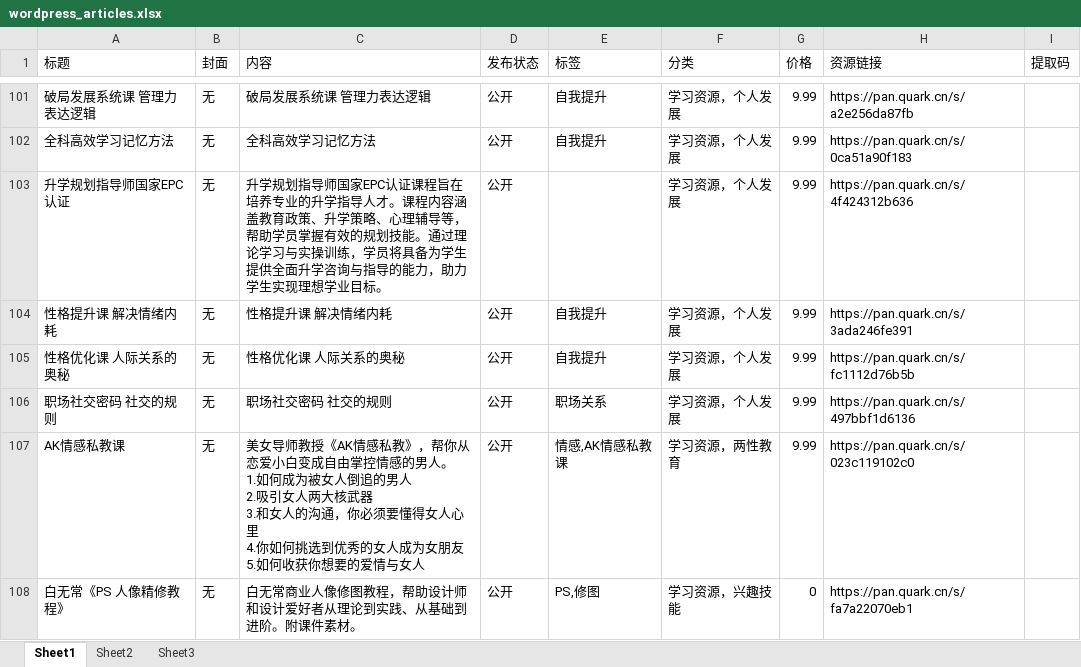
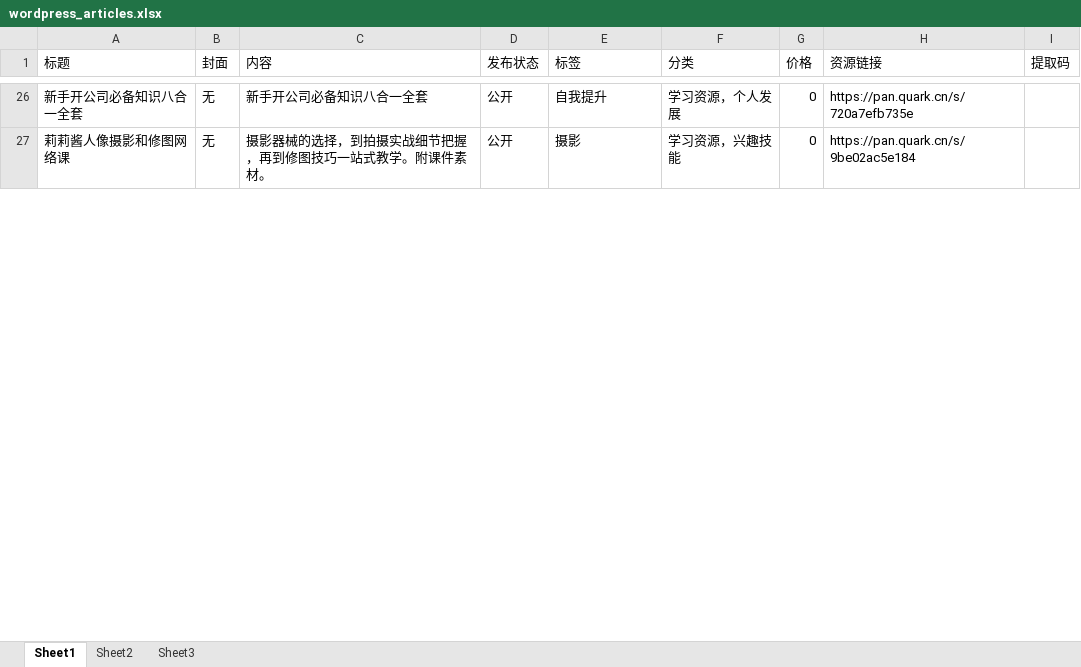
Before and after one commit to AhYi8/my-python-script, an Excel workbook: file/wordpress_articles.xlsx, sheet Sheet1, drawn as a sheet; only a part is shown, gaps mark what is left out; values as stored, in another font and other column widths than the file's, no borders; conditional formats not drawn; removed rows and columns are numbered as before the commit, all else as after; ↵ is a line break in a cell; the diff covers the shown part only; the diff names each change by its address in the sheet, - before the commit and + after, or states it on an @@ line.

```diff
--- a/file/wordpress_articles.xlsx (sheet Sheet1)
+++ b/file/wordpress_articles.xlsx (sheet Sheet1)
-A26 (标题): 破局发展系统课 管理力表达逻辑
+A26 (标题): 新手开公司必备知识八合一全套
-C26 (内容): 破局发展系统课 管理力表达逻辑
+C26 (内容): 新手开公司必备知识八合一全套
-G26 (价格): 9.99
+G26 (价格): 0
-H26 (资源链接): https://pan.quark.cn/s/a2e256da87fb
+H26 (资源链接): https://pan.quark.cn/s/720a7efb735e
-row 102: 全科高效学习记忆方法 | 无 | 全科高效学习记忆方法 | 公开 | 自我提升 | 学习资源，个人发展 | 9.99 | https://pan.quark.cn/s/0ca51a90f183
-row 103: 升学规划指导师国家EPC认证 | 无 | 升学规划指导师国家EPC认证课程旨在培养专业的升学指导人才。课程内容涵盖教育政策、升学策略、心理辅导等，帮助学员掌握有效的规划技能。通过理论学习与实操训练，学员将具备为学生提供全面升学咨询与指导的能力，助力学生实现理想学业目标。 | 公开 |  | 学习资源，个人发展 | 9.99 | https://pan.quark.cn/s/4f424312b636
-row 104: 性格提升课 解决情绪内耗 | 无 | 性格提升课 解决情绪内耗 | 公开 | 自我提升 | 学习资源，个人发展 | 9.99 | https://pan.quark.cn/s/3ada246fe391
-row 105: 性格优化课 人际关系的奥秘 | 无 | 性格优化课 人际关系的奥秘 | 公开 | 自我提升 | 学习资源，个人发展 | 9.99 | https://pan.quark.cn/s/fc1112d76b5b
-row 106: 职场社交密码 社交的规则 | 无 | 职场社交密码 社交的规则 | 公开 | 职场关系 | 学习资源，个人发展 | 9.99 | https://pan.quark.cn/s/497bbf1d6136
-row 107: AK情感私教课 | 无 | 美女导师教授《AK情感私教》，帮你从恋爱小白变成自由掌控情感的男人。 ↵ 1.如何成为被女人倒追的男人 ↵ 2.吸引女人两大核武器 ↵ 3.和女人的沟通，你必须要懂得女人心里 ↵ 4.你如何挑选到优秀的女人成为女朋友 ↵ 5.如何收获你想要的爱情与女人 | 公开 | 情感,AK情感私教课 | 学习资源，两性教育 | 9.99 | https://pan.quark.cn/s/023c119102c0
-A27 (标题): 白无常《PS 人像精修教程》
+A27 (标题): 莉莉酱人像摄影和修图网络课
-C27 (内容): 白无常商业人像修图教程，帮助设计师和设计爱好者从理论到实践、从基础到进阶。附课件素材。
+C27 (内容): 摄影器械的选择，到拍摄实战细节把握，再到修图技巧一站式教学。附课件素材。
-E27 (标签): PS,修图
+E27 (标签): 摄影
-H27 (资源链接): https://pan.quark.cn/s/fa7a22070eb1
+H27 (资源链接): https://pan.quark.cn/s/9be02ac5e184
```
Also changed, not shown: 14 added rows, 95 removed rows and 39 edited cells elsewhere in this sheet, file/tg_articles.xlsx, 35 other files.
